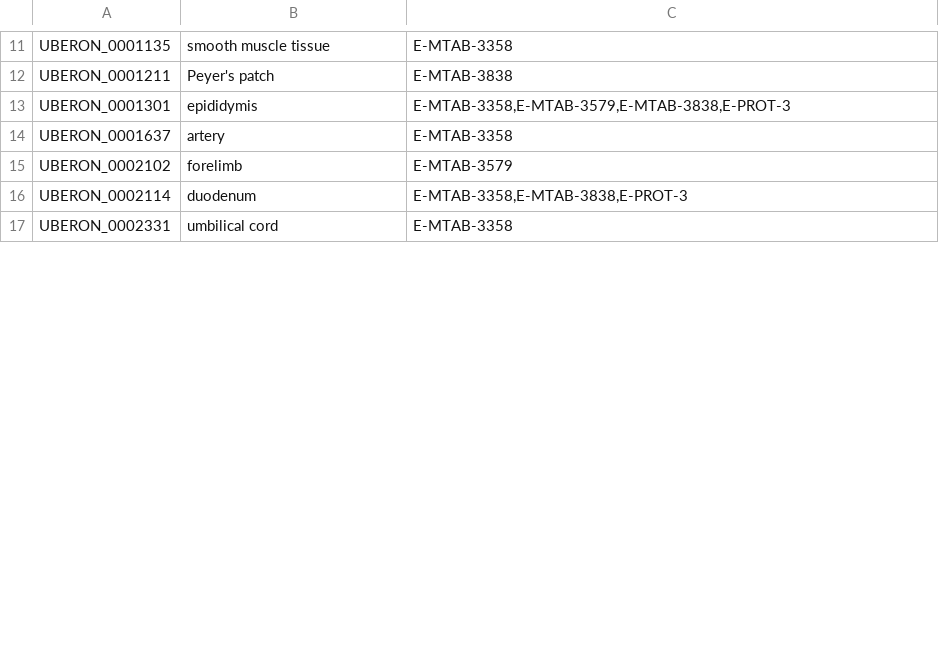
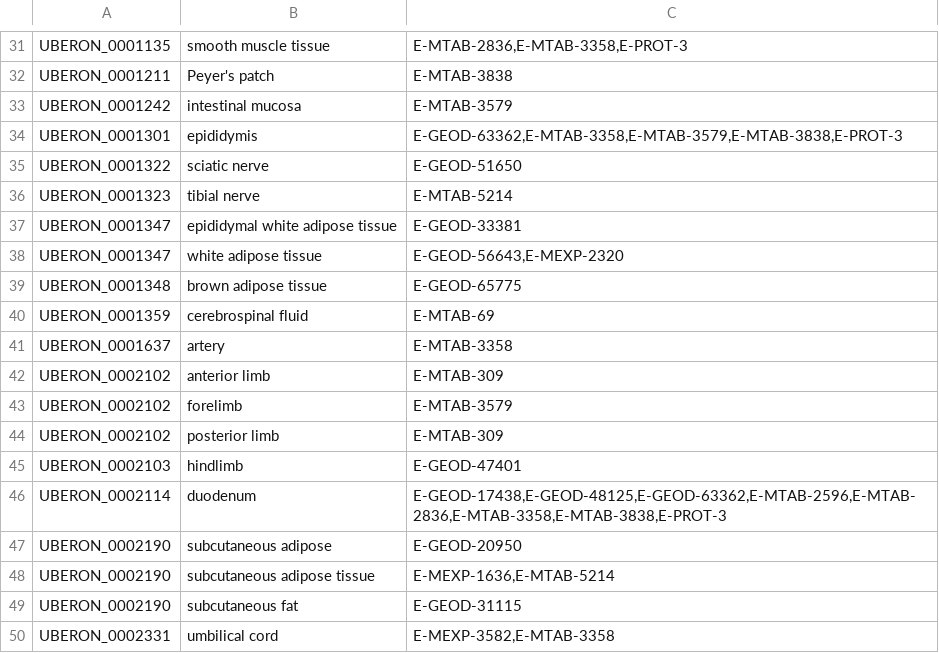
Before and after one commit to ebi-gene-expression-group/anatomical-systems-mapping, a TSV file: out/curation/organs_unmapped_ids.tsv, drawn as a sheet; only a part is shown, gaps mark what is left out; addresses are those after the commit; the diff covers the shown part only; the diff names each change by its address in the sheet, - before the commit and + after, or states it on an @@ line.

```diff
--- a/out/curation/organs_unmapped_ids.tsv
+++ b/out/curation/organs_unmapped_ids.tsv
-C31: E-MTAB-3358
+C31: E-MTAB-2836,E-MTAB-3358,E-PROT-3
+row 33: UBERON_0001242 | intestinal mucosa | E-MTAB-3579
-C34: E-MTAB-3358,E-MTAB-3579,E-MTAB-3838,E-PROT-3
+C34: E-GEOD-63362,E-MTAB-3358,E-MTAB-3579,E-MTAB-3838,E-PROT-3
+row 35: UBERON_0001322 | sciatic nerve | E-GEOD-51650
+row 36: UBERON_0001323 | tibial nerve | E-MTAB-5214
+row 37: UBERON_0001347 | epididymal white adipose tissue | E-GEOD-33381
+row 38: UBERON_0001347 | white adipose tissue | E-GEOD-56643,E-MEXP-2320
+row 39: UBERON_0001348 | brown adipose tissue | E-GEOD-65775
+row 40: UBERON_0001359 | cerebrospinal fluid | E-MTAB-69
+row 42: UBERON_0002102 | anterior limb | E-MTAB-309
+row 44: UBERON_0002102 | posterior limb | E-MTAB-309
+row 45: UBERON_0002103 | hindlimb | E-GEOD-47401
-C46: E-MTAB-3358,E-MTAB-3838,E-PROT-3
+C46: E-GEOD-17438,E-GEOD-48125,E-GEOD-63362,E-MTAB-2596,E-MTAB-2836,E-MTAB-3358,E-MTAB-3838,E-PROT-3
+row 47: UBERON_0002190 | subcutaneous adipose | E-GEOD-20950
+row 48: UBERON_0002190 | subcutaneous adipose tissue | E-MEXP-1636,E-MTAB-5214
+row 49: UBERON_0002190 | subcutaneous fat | E-GEOD-31115
-C50: E-MTAB-3358
+C50: E-MEXP-3582,E-MTAB-3358
```
Also changed, not shown: 43 added rows, 2 removed rows and 8 edited cells elsewhere in this file, 3 other files.
